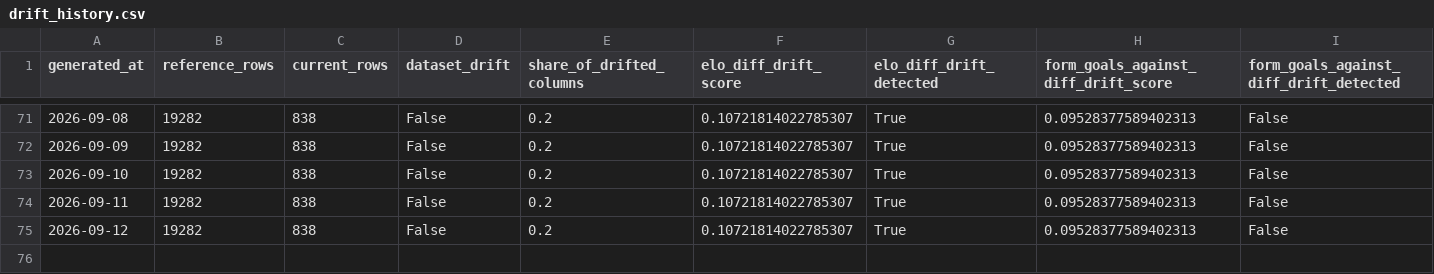
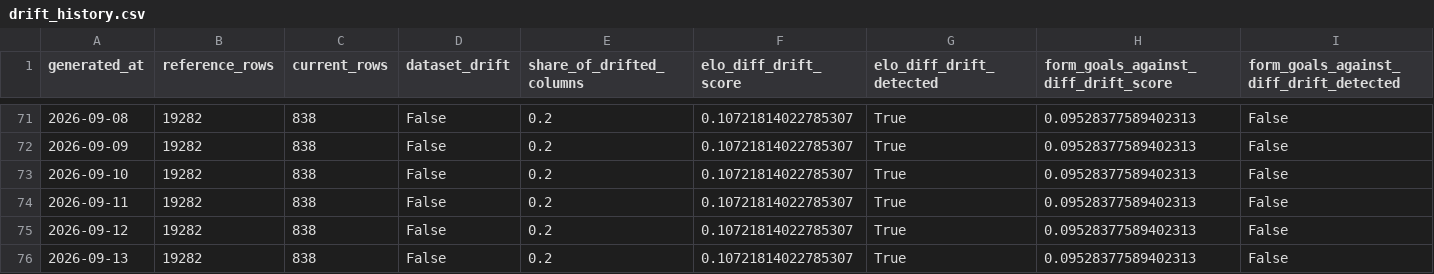
Before and after one commit to dilipna/wc26-mlops, a CSV file: data/monitoring/drift_history.csv, drawn as a sheet; only a part is shown, gaps mark what is left out; rows hold the shown columns only; the diff names each change by its address in the sheet, - before the commit and + after, or states it on an @@ line.

```diff
--- a/data/monitoring/drift_history.csv
+++ b/data/monitoring/drift_history.csv
+row 76: 2026-09-13 | 19282 | 838 | False | 0.2 | 0.10721814022785307 | True | 0.09528377589402313 | False
```
Also changed, not shown: data/monitoring/data_quality_history.csv, data/predictions/predictions_log.csv, 10 other files.
